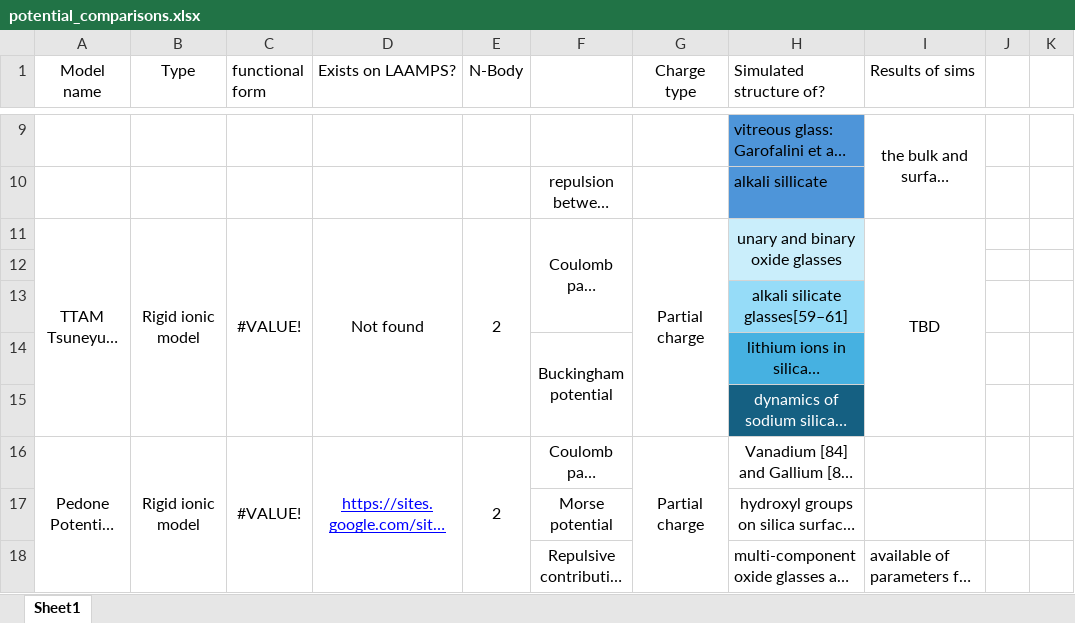
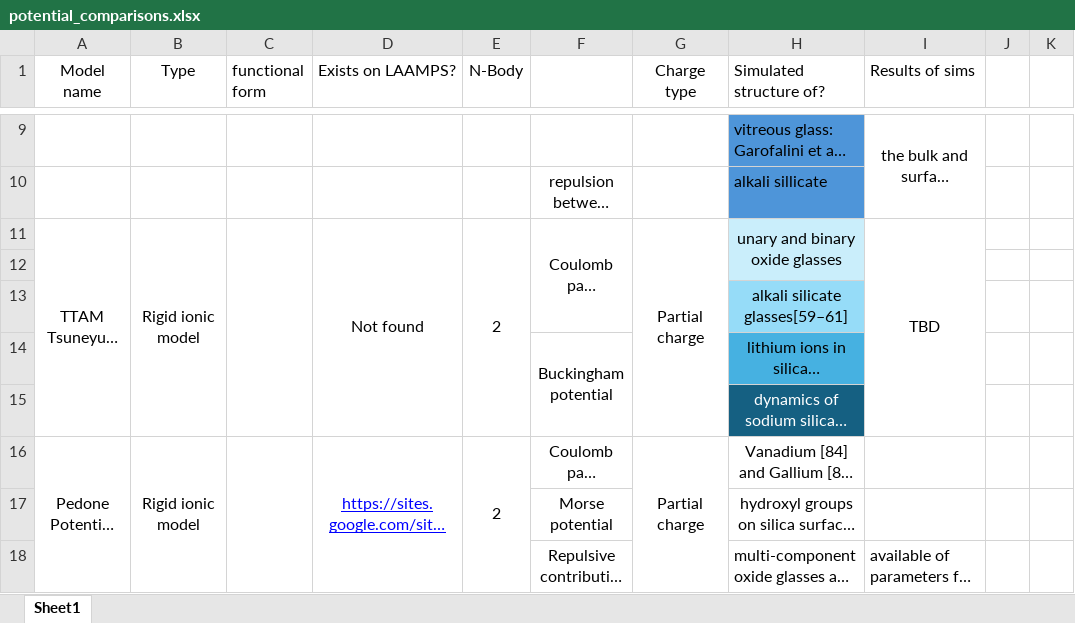
Before and after one commit to warisa-r/ReaxCeriaEfield, an Excel workbook: potential_comparisons.xlsx, sheet Sheet1, drawn as a sheet; only a part is shown, gaps mark what is left out; long unchanged cells end in …; values as stored, in another font and other column widths than the file's, no borders; charts and pictures not drawn; the diff names each change by its address in the sheet, - before the commit and + after, or states it on an @@ line.

Commit message:
added functional form for TTAM and Pedone Potential

```diff
--- a/potential_comparisons.xlsx (sheet Sheet1)
+++ b/potential_comparisons.xlsx (sheet Sheet1)
-C11 (functional form): #VALUE!
+C11 (functional form): (empty)
-C16 (functional form): #VALUE!
+C16 (functional form): (empty)
```
Also changed, not shown: charts or pictures.
